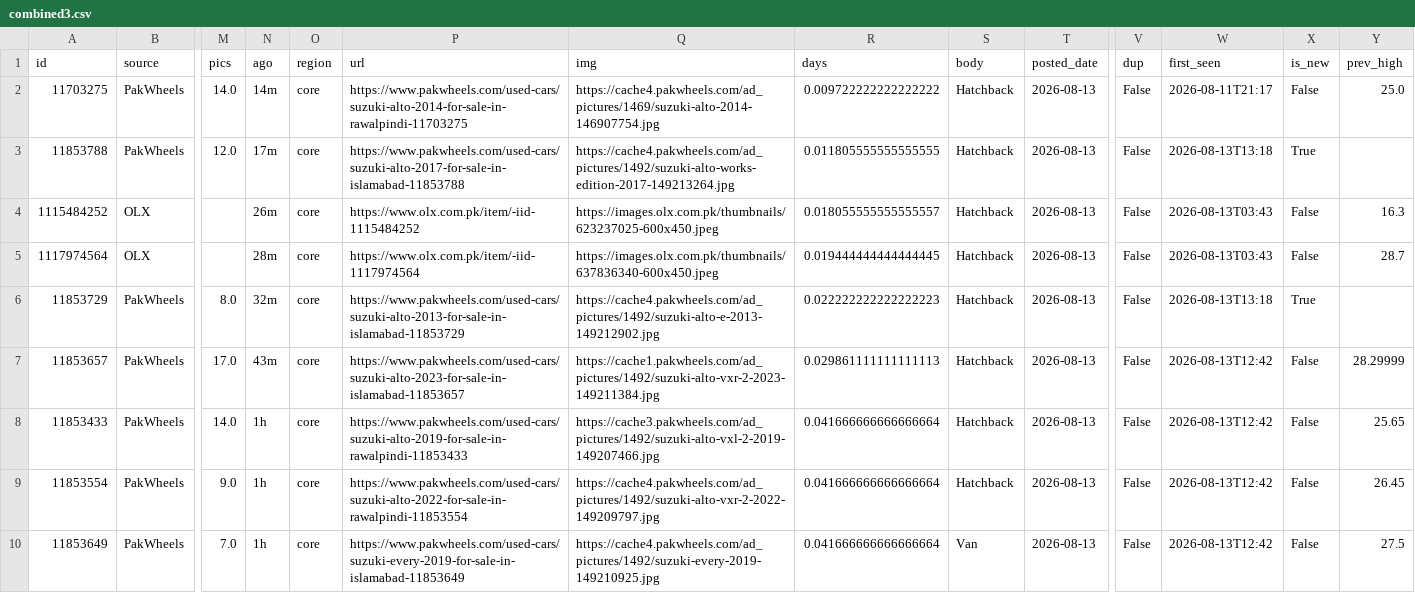
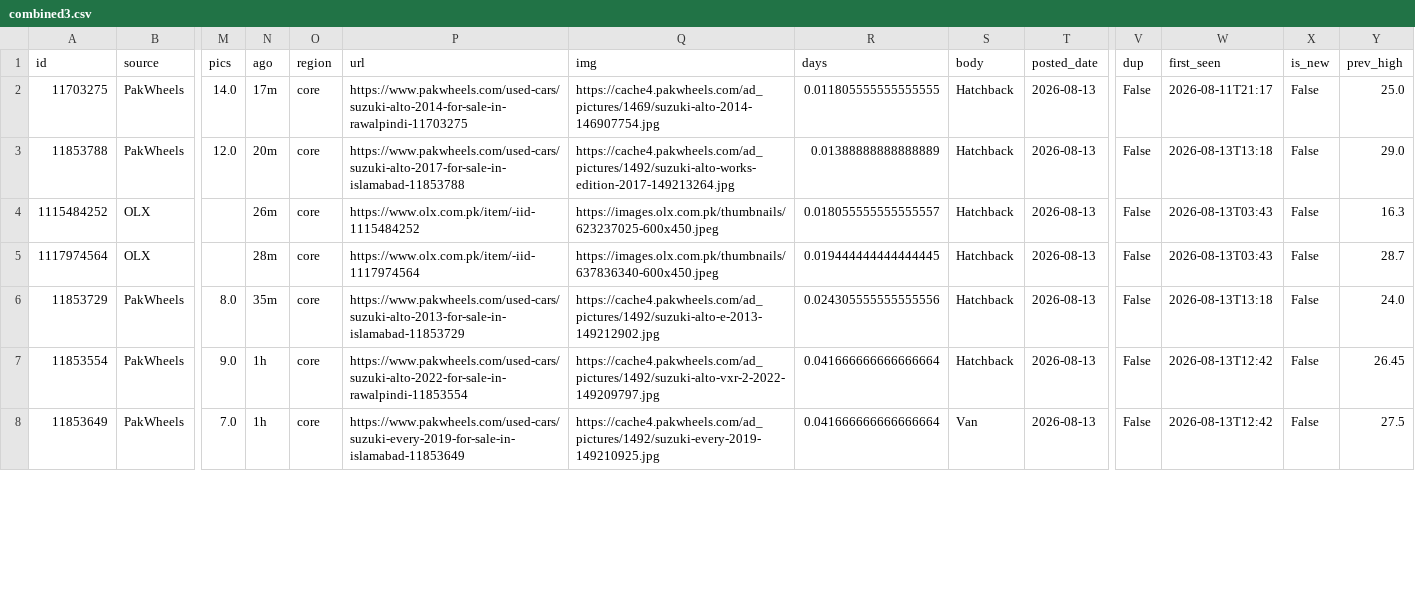
Before and after one commit to KodwareDotNet/UsedItemsScrapper, a CSV file: kei-tracker/state/combined3.csv, drawn as a sheet; only a part is shown, gaps mark what is left out; removed rows and columns are numbered as before the commit, all else as after; rows hold the shown columns only; the diff covers the shown part only; the diff names each change by its address in the sheet, - before the commit and + after, or states it on an @@ line.

```diff
--- a/kei-tracker/state/combined3.csv
+++ b/kei-tracker/state/combined3.csv
-N2 (ago): 14m
+N2 (ago): 17m
-R2 (days): 0.009722222222222222
+R2 (days): 0.011805555555555555
-N3 (ago): 17m
+N3 (ago): 20m
-R3 (days): 0.011805555555555555
+R3 (days): 0.01388888888888889
-X3 (is_new): True
+X3 (is_new): False
-Y3 (prev_high): (empty)
+Y3 (prev_high): 29.0
-N6 (ago): 32m
+N6 (ago): 35m
-R6 (days): 0.022222222222222223
+R6 (days): 0.024305555555555556
-X6 (is_new): True
+X6 (is_new): False
-Y6 (prev_high): (empty)
+Y6 (prev_high): 24.0
-row 7: 11853657 | PakWheels | 17.0 | 43m | core | https://www.pakwheels.com/used-cars/suzuki-alto-2023-for-sale-in-islamabad-11853657 | https://cache1.pakwheels.com/ad_pictures/1492/suzuki-alto-vxr-2-2023-149211384.jpg | 0.029861111111111113 | Hatchback | 2026-08-13 | False | 2026-08-13T12:42 | False | 28.29999
-row 8: 11853433 | PakWheels | 14.0 | 1h | core | https://www.pakwheels.com/used-cars/suzuki-alto-2019-for-sale-in-rawalpindi-11853433 | https://cache3.pakwheels.com/ad_pictures/1492/suzuki-alto-vxl-2-2019-149207466.jpg | 0.041666666666666664 | Hatchback | 2026-08-13 | False | 2026-08-13T12:42 | False | 25.65
```
Also changed, not shown: 3 added rows, 1 removed row and 1 edited cell elsewhere in this file, kei-tracker/state/snapshot.csv, 5 other files.
